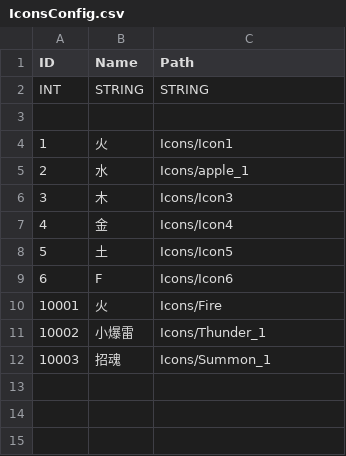
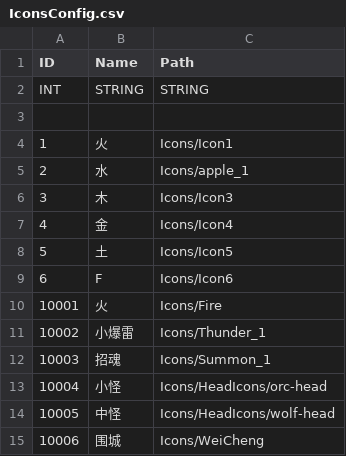
Before and after one commit to ArtProgrammer/MyU3DBasicTools, a CSV file: ExternalTools/ConfigPyBlock/SRC/IconsConfig.csv, drawn as a sheet; the diff names each change by its address in the sheet, - before the commit and + after, or states it on an @@ line.

```diff
--- a/ExternalTools/ConfigPyBlock/SRC/IconsConfig.csv
+++ b/ExternalTools/ConfigPyBlock/SRC/IconsConfig.csv
+row 13: 10004 | 小怪 | Icons/HeadIcons/orc-head
+row 14: 10005 | 中怪 | Icons/HeadIcons/wolf-head
+row 15: 10006 | 围城 | Icons/WeiCheng
```
Also changed, not shown: ExternalTools/ConfigPyBlock/SRC/ItemConfig.csv, ExternalTools/ConfigPyBlock/SRC/PrefabsConfig.csv, 13 other files.
